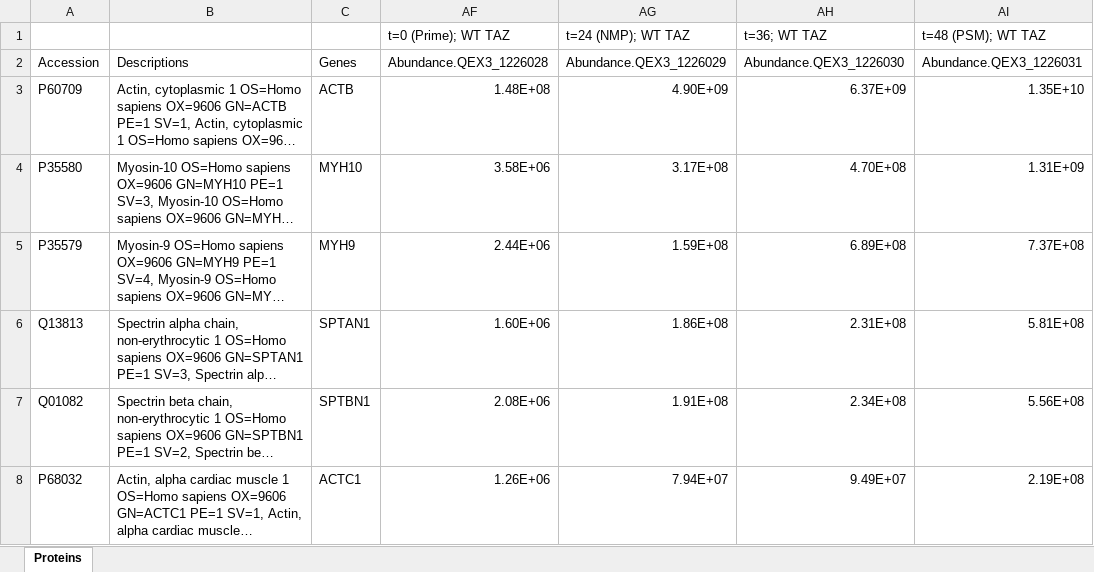
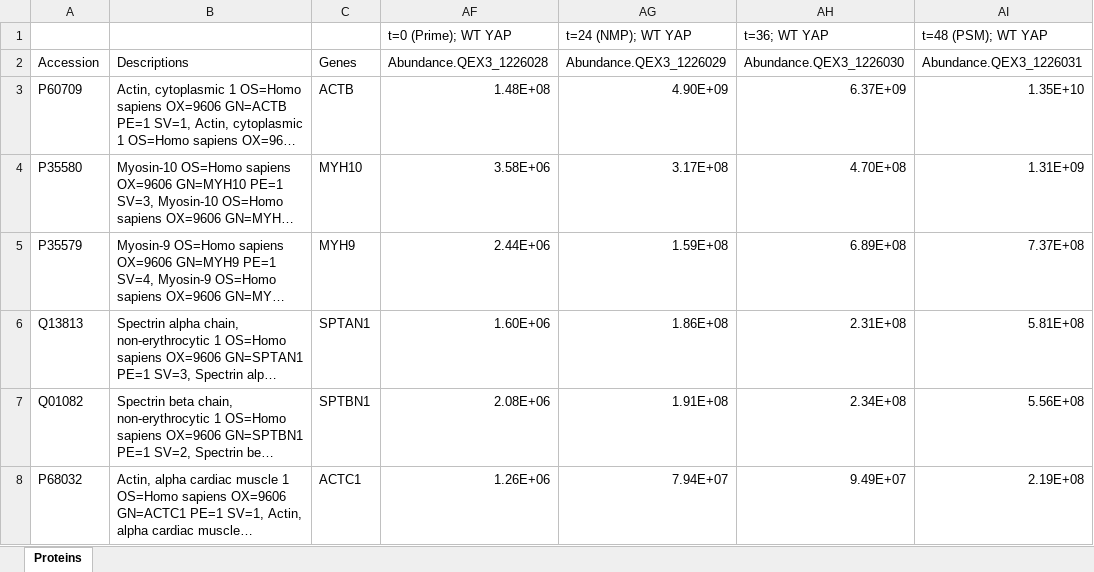
Before and after one commit to mvsanghvi/Hippo-Pathway-and-PSM-Formation, an Excel workbook: co-IP/2nd attempt/12032024_PCF-MS-8252--12--2024_merged.xlsx, sheet Proteins, drawn as a sheet; only a part is shown; long unchanged cells end in …; values as stored, in another font and other column widths than the file's, no borders; the diff names each change by its address in the sheet, - before the commit and + after, or states it on an @@ line.

```diff
--- a/co-IP/2nd attempt/12032024_PCF-MS-8252--12--2024_merged.xlsx (sheet Proteins)
+++ b/co-IP/2nd attempt/12032024_PCF-MS-8252--12--2024_merged.xlsx (sheet Proteins)
-AF1: t=0 (Prime); WT TAZ
+AF1: t=0 (Prime); WT YAP
-AG1: t=24 (NMP); WT TAZ
+AG1: t=24 (NMP); WT YAP
-AH1: t=36; WT TAZ
+AH1: t=36; WT YAP
-AI1: t=48 (PSM); WT TAZ
+AI1: t=48 (PSM); WT YAP
```
Also changed, not shown: co-IP/2nd attempt/11122024_PCF-MS-8176--11--2024_PD1.xlsx, 1 other file.
